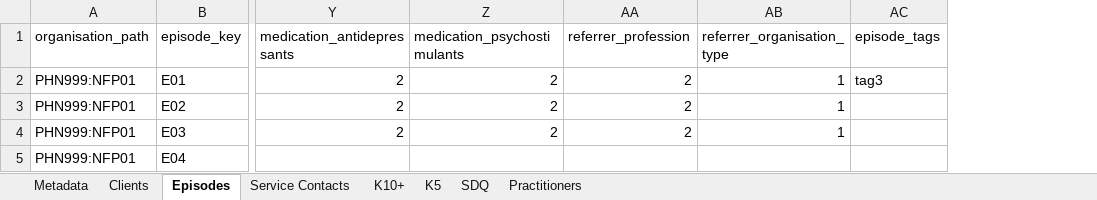
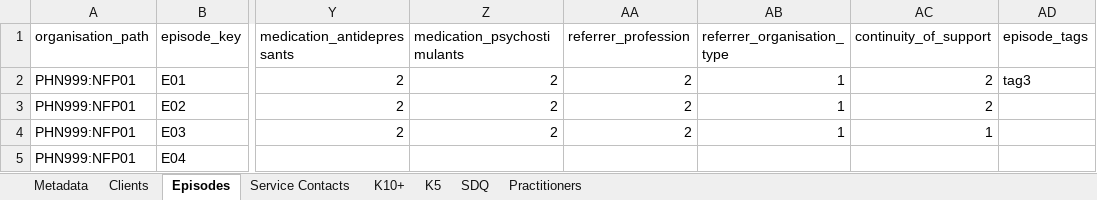
Before and after one commit to strategicdata/pmhc-mds-spec, an Excel workbook: data/_orig/pmhc-upload-delete.xlsx, sheet Episodes, drawn as a sheet; only a part is shown, gaps mark what is left out; values as stored, in another font and other column widths than the file's, no borders; the diff names each change by its address in the sheet, - before the commit and + after, or states it on an @@ line.

Commit message:
Updating example upload files for v2.

```diff
--- a/data/_orig/pmhc-upload-delete.xlsx (sheet Episodes)
+++ b/data/_orig/pmhc-upload-delete.xlsx (sheet Episodes)
+column AC (continuity_of_support), rows 2-4: 2 | 2 | 1
```
Also changed, not shown: data/_orig/pmhc-upload.xlsx, doc/_data/_orig/pmhc-upload-delete.xlsx, 7 other files.
